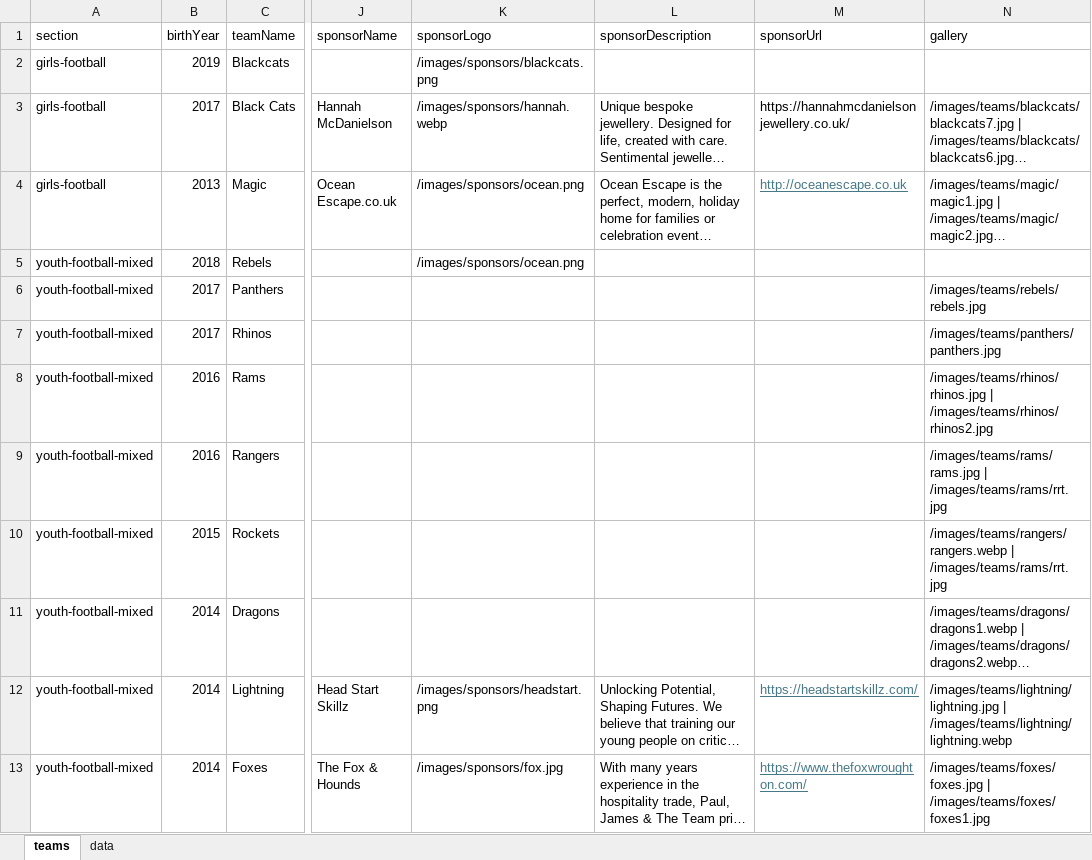
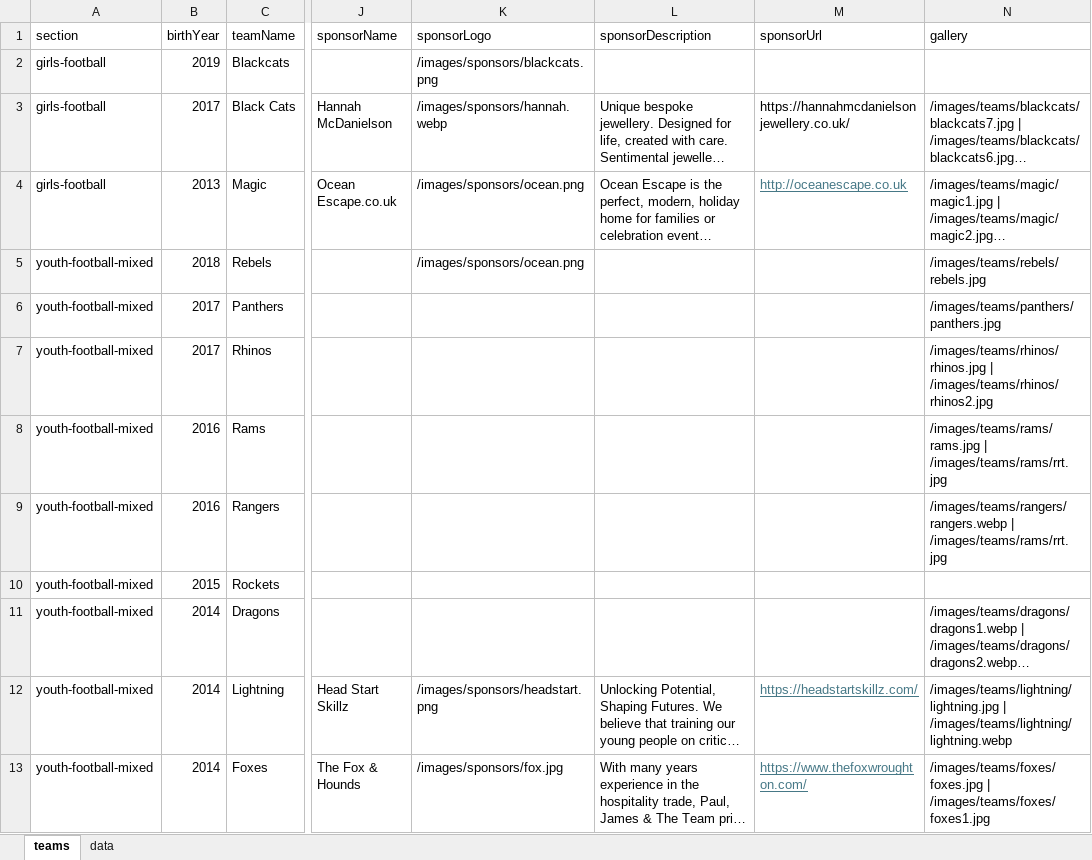
Before and after one commit to WWFC-Apps/wwfc-website, an Excel workbook: src/data/teams-master.xlsx, sheet teams, drawn as a sheet; only a part is shown, gaps mark what is left out; long unchanged cells end in …; values as stored, in another font and other column widths than the file's, no borders; the diff names each change by its address in the sheet, - before the commit and + after, or states it on an @@ line.

Commit message:
rebels3

```diff
--- a/src/data/teams-master.xlsx (sheet teams)
+++ b/src/data/teams-master.xlsx (sheet teams)
-N5 (gallery): (empty)
+N5 (gallery): /images/teams/rebels/rebels.jpg
-N6 (gallery): /images/teams/rebels/rebels.jpg
+N6 (gallery): /images/teams/panthers/panthers.jpg
-N7 (gallery): /images/teams/panthers/panthers.jpg
+N7 (gallery): /images/teams/rhinos/rhinos.jpg | /images/teams/rhinos/rhinos2.jpg
-N8 (gallery): /images/teams/rhinos/rhinos.jpg | /images/teams/rhinos/rhinos2.jpg
+N8 (gallery): /images/teams/rams/rams.jpg | /images/teams/rams/rrt.jpg
-N9 (gallery): /images/teams/rams/rams.jpg | /images/teams/rams/rrt.jpg
+N9 (gallery): /images/teams/rangers/rangers.webp | /images/teams/rams/rrt.jpg
-N10 (gallery): /images/teams/rangers/rangers.webp | /images/teams/rams/rrt.jpg
+N10 (gallery): (empty)
```
Also changed, not shown: 2 other files.
